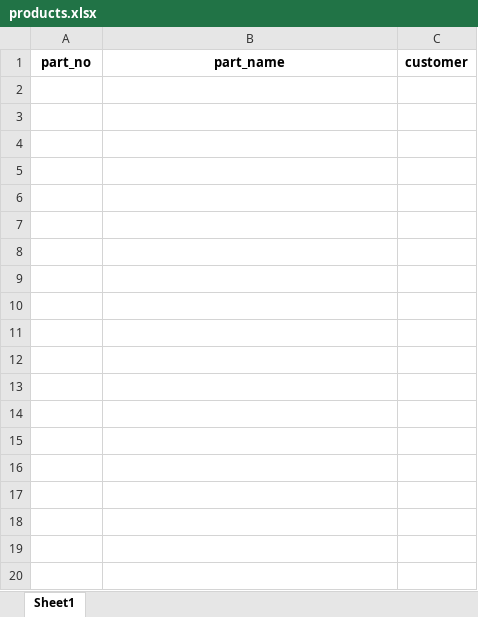
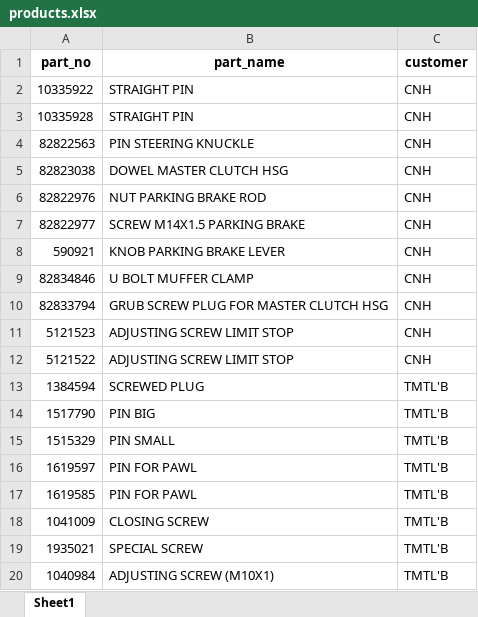
Before and after one commit to Onkar-Mehra/omco1, an Excel workbook: products.xlsx, sheet Sheet1, drawn as a sheet; only a part is shown; values as stored, in another font and other column widths than the file's, no borders; the diff covers the shown part only; the diff names each change by its address in the sheet, - before the commit and + after, or states it on an @@ line.

```diff
--- a/products.xlsx (sheet Sheet1)
+++ b/products.xlsx (sheet Sheet1)
+row 2: 10335922 | STRAIGHT PIN | CNH
+row 3: 10335928 | STRAIGHT PIN | CNH
+row 4: 82822563 | PIN STEERING KNUCKLE | CNH
+row 5: 82823038 | DOWEL MASTER CLUTCH HSG | CNH
+row 6: 82822976 | NUT PARKING BRAKE ROD | CNH
+row 7: 82822977 | SCREW M14X1.5 PARKING BRAKE | CNH
+row 8: 590921 | KNOB PARKING BRAKE LEVER | CNH
+row 9: 82834846 | U BOLT MUFFER CLAMP | CNH
+row 10: 82833794 | GRUB SCREW PLUG FOR MASTER CLUTCH HSG | CNH
+row 11: 5121523 | ADJUSTING SCREW LIMIT STOP | CNH
+row 12: 5121522 | ADJUSTING SCREW LIMIT STOP | CNH
+row 13: 1384594 | SCREWED PLUG | TMTL'B
+row 14: 1517790 | PIN BIG | TMTL'B
+row 15: 1515329 | PIN SMALL | TMTL'B
+row 16: 1619597 | PIN FOR PAWL | TMTL'B
+row 17: 1619585 | PIN FOR PAWL | TMTL'B
+row 18: 1041009 | CLOSING SCREW | TMTL'B
+row 19: 1935021 | SPECIAL SCREW | TMTL'B
+row 20: 1040984 | ADJUSTING SCREW (M10X1) | TMTL'B
```
Also changed, not shown: 54 added rows elsewhere in this sheet, 3 other files.
